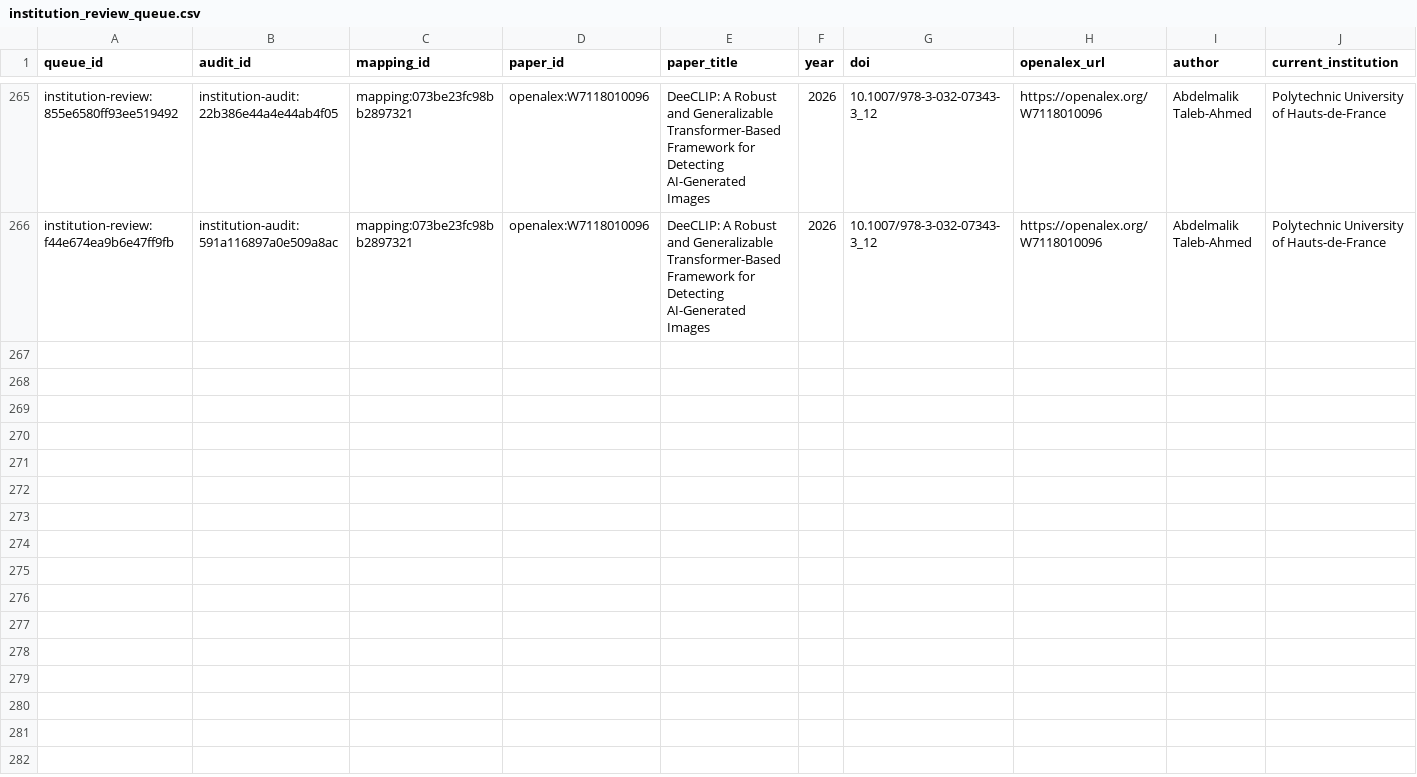
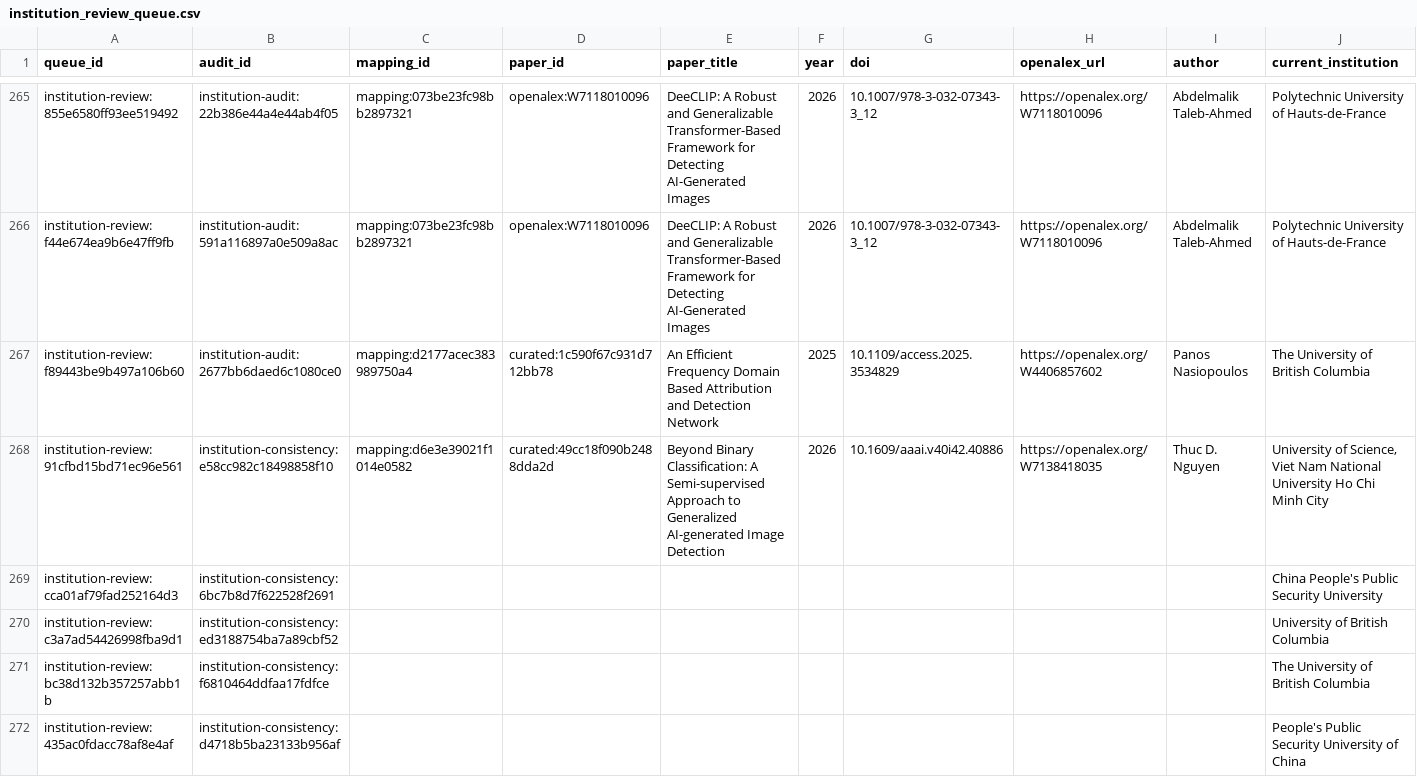
Before and after one commit to meiling-fdu/synthetic-image-research-map, a CSV file: data/curated/institution_review_queue.csv, drawn as a sheet; only a part is shown, gaps mark what is left out; rows hold the shown columns only; the diff names each change by its address in the sheet, - before the commit and + after, or states it on an @@ line.

Commit message:
Update synthetic image research map data and visualization

```diff
--- a/data/curated/institution_review_queue.csv
+++ b/data/curated/institution_review_queue.csv
+row 267: institution-review:f89443be9b497a106b60 | institution-audit:2677bb6daed6c1080ce0 | mapping:d2177acec383989750a4 | curated:1c590f67c931d712bb78 | An Efficient Frequency Domain Based Attribution and Detection Network | 2025 | 10.1109/access.2025.3534829 | https://openalex.org/W4406857602 | Panos Nasiopoulos | The University of British Columbia
+row 268: institution-review:91cfbd15bd71ec96e561 | institution-consistency:e58cc982c18498858f10 | mapping:d6e3e39021f1014e0582 | curated:49cc18f090b2488dda2d | Beyond Binary Classification: A Semi-supervised Approach to Generalized AI-generated Image Detection | 2026 | 10.1609/aaai.v40i42.40886 | https://openalex.org/W7138418035 | Thuc D. Nguyen | University of Science, Viet Nam National University Ho Chi Minh City
+row 269: institution-review:cca01af79fad252164d3 | institution-consistency:6bc7b8d7f622528f2691 |  |  |  |  |  |  |  | China People's Public Security University
+row 270: institution-review:c3a7ad54426998fba9d1 | institution-consistency:ed3188754ba7a89cbf52 |  |  |  |  |  |  |  | University of British Columbia
+row 271: institution-review:bc38d132b357257abb1b | institution-consistency:f6810464ddfaa17fdfce |  |  |  |  |  |  |  | The University of British Columbia
+row 272: institution-review:435ac0fdacc78af8e4af | institution-consistency:d4718b5ba23133b956af |  |  |  |  |  |  |  | People's Public Security University of China
```
Also changed, not shown: data/curated/author_institution_mappings.csv, data/curated/institutions.csv, 30 other files.
